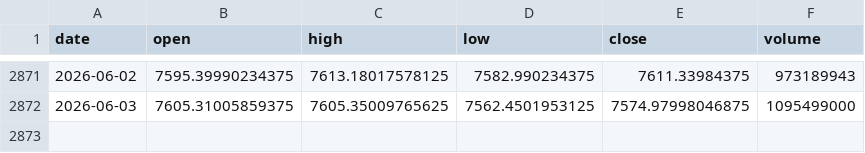
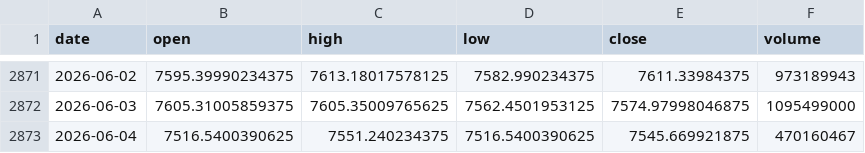
Before and after one commit to pravindev666/Caleb-Nifty-Regime-Engine, a CSV file: data/sp500_daily.csv, drawn as a sheet; only a part is shown, gaps mark what is left out; the diff names each change by its address in the sheet, - before the commit and + after, or states it on an @@ line.

```diff
--- a/data/sp500_daily.csv
+++ b/data/sp500_daily.csv
+row 2873: 2026-06-04 | 7516.5400390625 | 7551.240234375 | 7516.5400390625 | 7545.669921875 | 470160467
```
Also changed, not shown: 1 other file.
